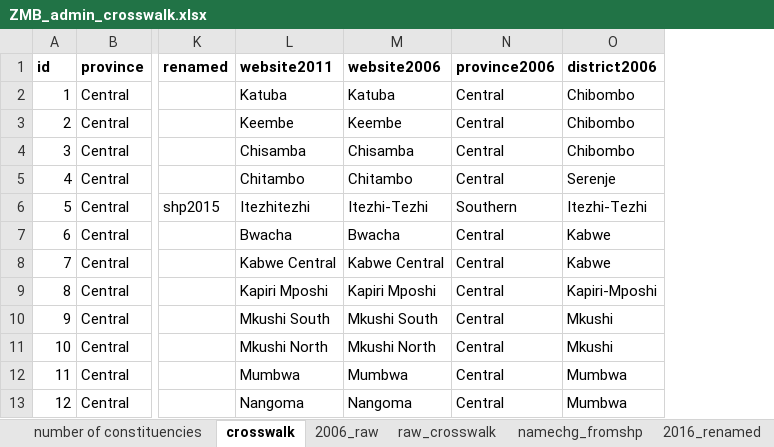
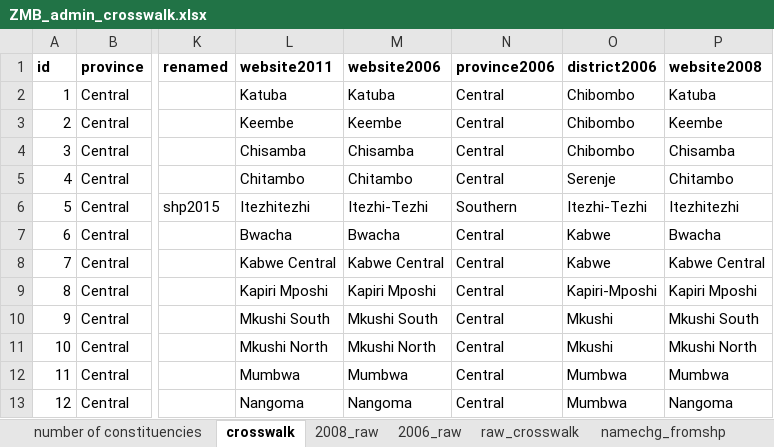
Before and after one commit to tessam30/Zambia, an Excel workbook: ZMB_admin_crosswalk.xlsx, sheet crosswalk, drawn as a sheet; only a part is shown, gaps mark what is left out; values as stored, in another font and other column widths than the file's, no borders; the diff names each change by its address in the sheet, - before the commit and + after, or states it on an @@ line.

```diff
--- a/ZMB_admin_crosswalk.xlsx (sheet crosswalk)
+++ b/ZMB_admin_crosswalk.xlsx (sheet crosswalk)
+sheet tab: 2008_raw
+column P (website2008), rows 2-13: Katuba | Keembe | Chisamba | Chitambo | Itezhitezhi | Bwacha | Kabwe Central | Kapiri Mposhi | Mkushi South | Mkushi North | Mumbwa | Nangoma
```
Also changed, not shown: sheet 2006_raw, 2 other files.
